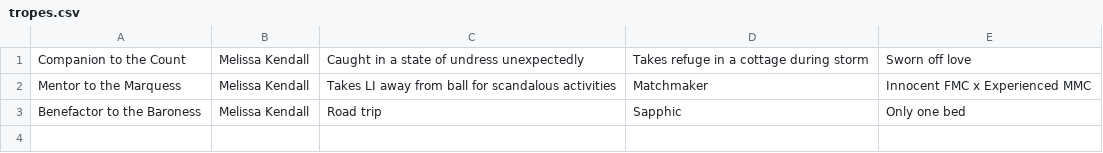
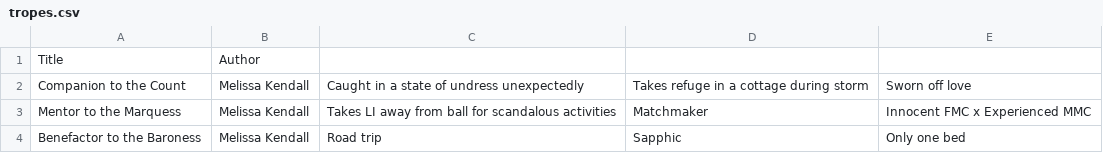
Before and after one commit to melissakendall/melissakendall.github.io, a CSV file: data/tropes.csv, drawn as a sheet; the diff names each change by its address in the sheet, - before the commit and + after, or states it on an @@ line.

Commit message:
Validate

```diff
--- a/data/tropes.csv
+++ b/data/tropes.csv
+row 1: Title | Author
```
